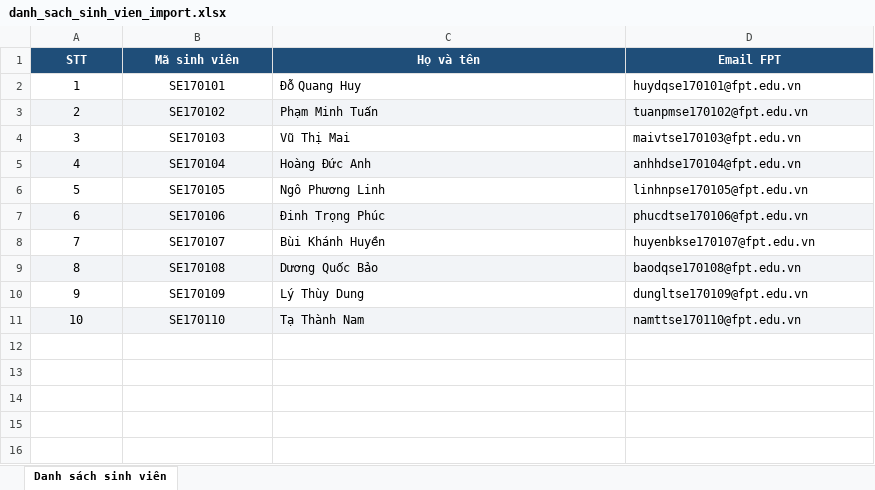
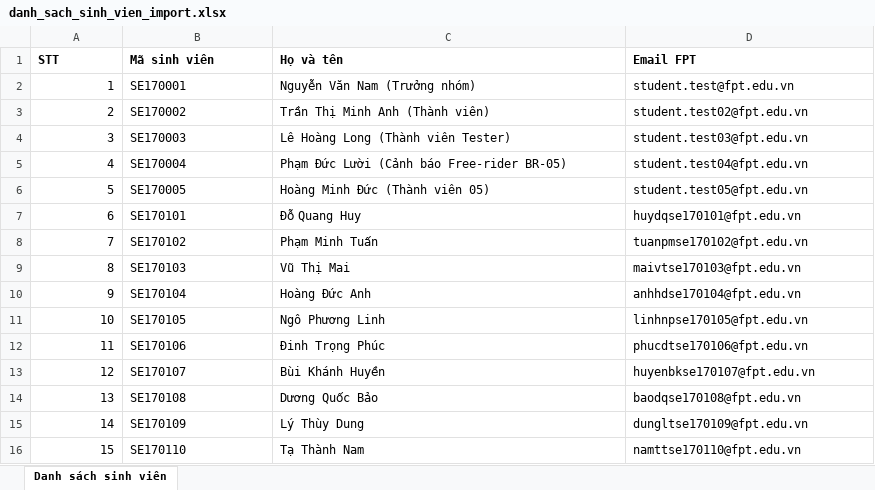
Before and after one commit to pthaok6/AITA-Intelligent, an Excel workbook: danh_sach_sinh_vien_import.xlsx, sheet Danh sách sinh viên, drawn as a sheet; values as stored, in another font and other column widths than the file's, no borders; addresses are those after the commit; the diff names each change by its address in the sheet, - before the commit and + after, or states it on an @@ line.

```diff
--- a/danh_sach_sinh_vien_import.xlsx (sheet Danh sách sinh viên)
+++ b/danh_sach_sinh_vien_import.xlsx (sheet Danh sách sinh viên)
@@ A1:D1 alignment: center → left, fill: #1F4E79 → none, text colour: #FFFFFF → black @@
+row 2: 1 | SE170001 | Nguyễn Văn Nam (Trưởng nhóm) | student.test@fpt.edu.vn
+row 3: 2 | SE170002 | Trần Thị Minh Anh (Thành viên) | student.test02@fpt.edu.vn
+row 4: 3 | SE170003 | Lê Hoàng Long (Thành viên Tester) | student.test03@fpt.edu.vn
+row 5: 4 | SE170004 | Phạm Đức Lười (Cảnh báo Free-rider BR-05) | student.test04@fpt.edu.vn
+row 6: 5 | SE170005 | Hoàng Minh Đức (Thành viên 05) | student.test05@fpt.edu.vn
@@ column A (STT) renumbered from row 7 down @@
-A7:A16 alignment: center
+A7:A16 alignment: right
-B7:B16 alignment: center
+B7:B16 alignment: left
-A8:D8 fill: #F2F4F7
+A8:D8 fill: none
-A10:D10 fill: #F2F4F7
+A10:D10 fill: none
-A12:D12 fill: #F2F4F7
+A12:D12 fill: none
-A14:D14 fill: #F2F4F7
+A14:D14 fill: none
-A16:D16 fill: #F2F4F7
+A16:D16 fill: none
```
Also changed, not shown: examples/studentImport/sinh_vien_test_AITA-TEST-001.xlsx, 2 other files.
